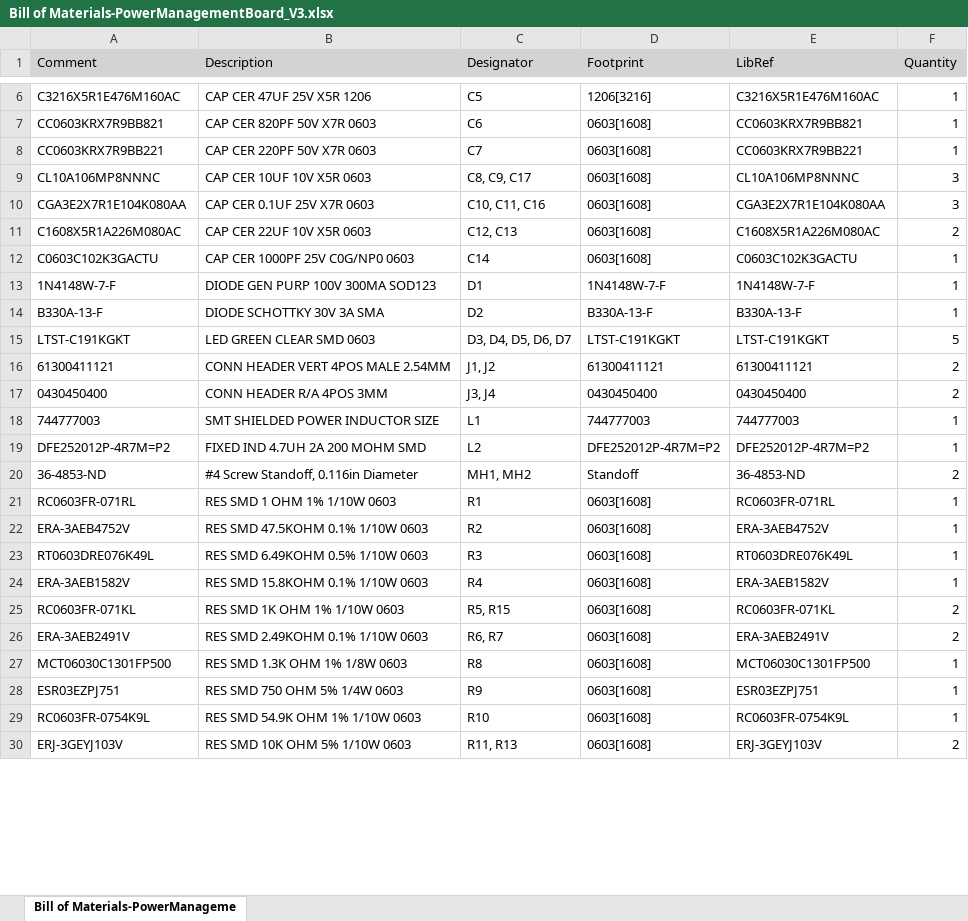
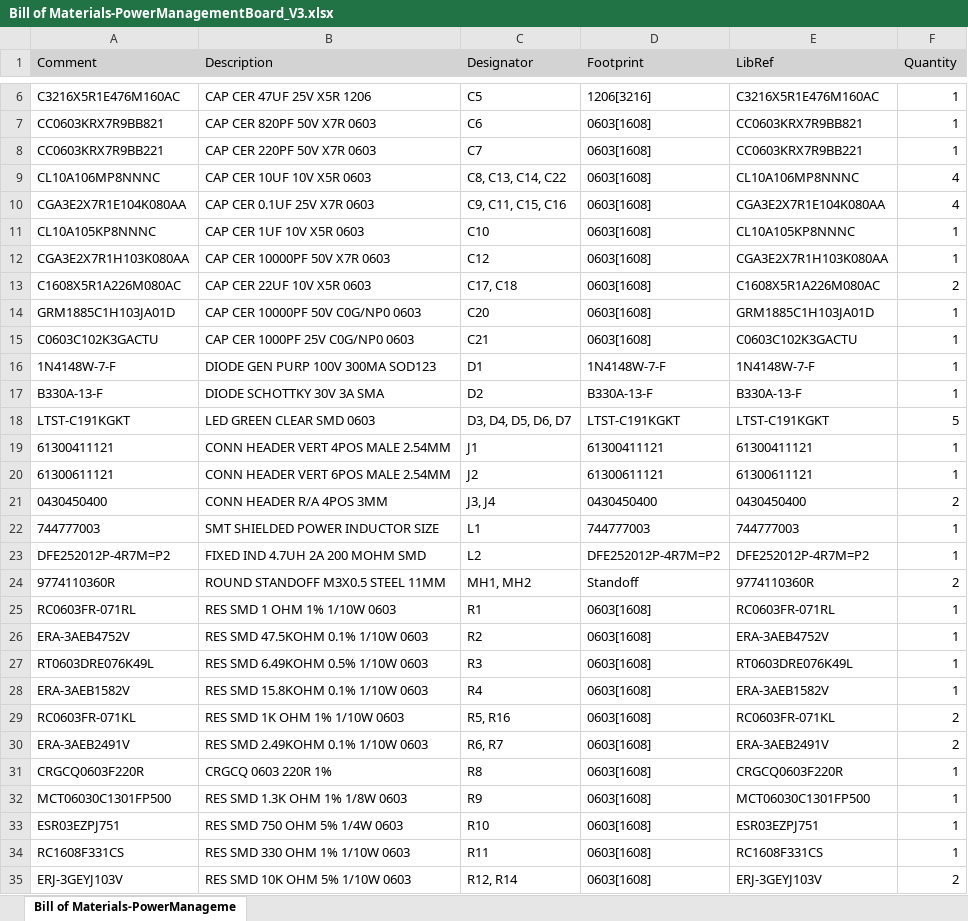
Before and after one commit to StudentOrganisationForAerospaceResearch/Andromeda-V3.2, an Excel workbook: PowerManagementBoard_V3/Bill of Materials-PowerManagementBoard_V3.xlsx, sheet Bill of Materials-PowerManageme, drawn as a sheet; only a part is shown, gaps mark what is left out; values as stored, in another font and other column widths than the file's, no borders; addresses are those after the commit; the diff covers the shown part only; the diff names each change by its address in the sheet, - before the commit and + after, or states it on an @@ line.

```diff
--- a/PowerManagementBoard_V3/Bill of Materials-PowerManagementBoard_V3.xlsx (sheet Bill of Materials-PowerManageme)
+++ b/PowerManagementBoard_V3/Bill of Materials-PowerManagementBoard_V3.xlsx (sheet Bill of Materials-PowerManageme)
-C9 (Designator): C8, C9, C17
+C9 (Designator): C8, C13, C14, C22
-F9:F10 (Quantity): 3
+F9:F10 (Quantity): 4
-C10 (Designator): C10, C11, C16
+C10 (Designator): C9, C11, C15, C16
+row 11: CL10A105KP8NNNC | CAP CER 1UF 10V X5R 0603 | C10 | 0603[1608] | CL10A105KP8NNNC | 1
+row 12: CGA3E2X7R1H103K080AA | CAP CER 10000PF 50V X7R 0603 | C12 | 0603[1608] | CGA3E2X7R1H103K080AA | 1
-C13 (Designator): C12, C13
+C13 (Designator): C17, C18
+row 14: GRM1885C1H103JA01D | CAP CER 10000PF 50V C0G/NP0 0603 | C20 | 0603[1608] | GRM1885C1H103JA01D | 1
-C15 (Designator): C14
+C15 (Designator): C21
-C19 (Designator): J1, J2
+C19 (Designator): J1
-F19 (Quantity): 2
+F19 (Quantity): 1
+row 20: 61300611121 | CONN HEADER VERT 6POS MALE 2.54MM | J2 | 61300611121 | 61300611121 | 1
-A24 (Comment): 36-4853-ND
+A24 (Comment): 9774110360R
-B24 (Description): #4 Screw Standoff, 0.116in Diameter
+B24 (Description): ROUND STANDOFF M3X0.5 STEEL 11MM
-E24 (LibRef): 36-4853-ND
+E24 (LibRef): 9774110360R
-C29 (Designator): R5, R15
+C29 (Designator): R5, R16
+row 31: CRGCQ0603F220R | CRGCQ 0603 220R 1% | R8 | 0603[1608] | CRGCQ0603F220R | 1
-C32 (Designator): R8
+C32 (Designator): R9
-C33 (Designator): R9
+C33 (Designator): R10
-A34 (Comment): RC0603FR-0754K9L
+A34 (Comment): RC1608F331CS
-B34 (Description): RES SMD 54.9K OHM 1% 1/10W 0603
+B34 (Description): RES SMD 330 OHM 1% 1/10W 0603
-C34 (Designator): R10
+C34 (Designator): R11
-E34 (LibRef): RC0603FR-0754K9L
+E34 (LibRef): RC1608F331CS
-C35 (Designator): R11, R13
+C35 (Designator): R12, R14
```
Also changed, not shown: 1 added row and 8 edited cells elsewhere in this sheet, 9 other files.
